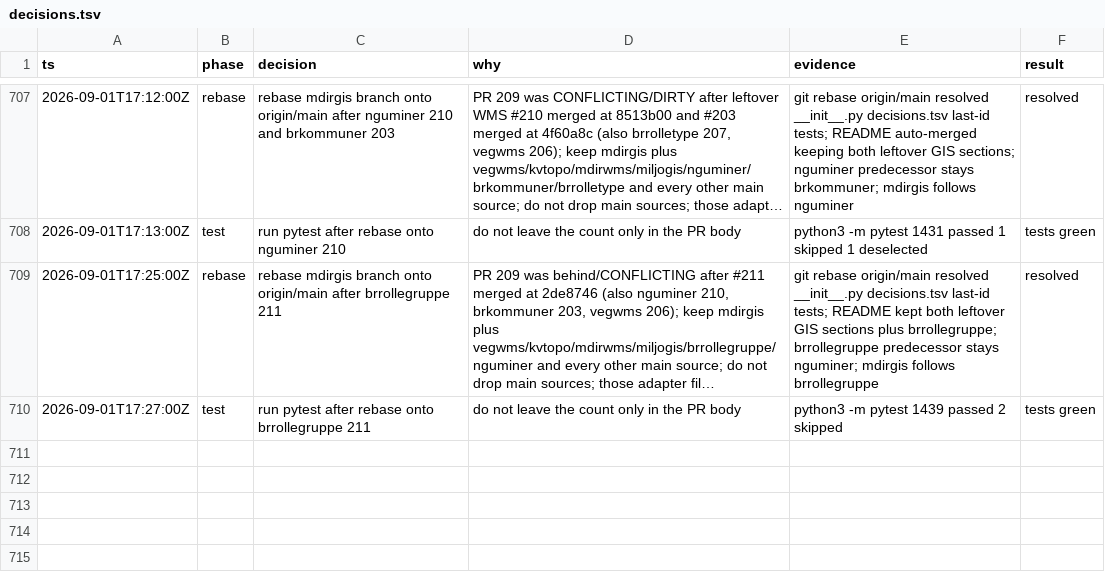
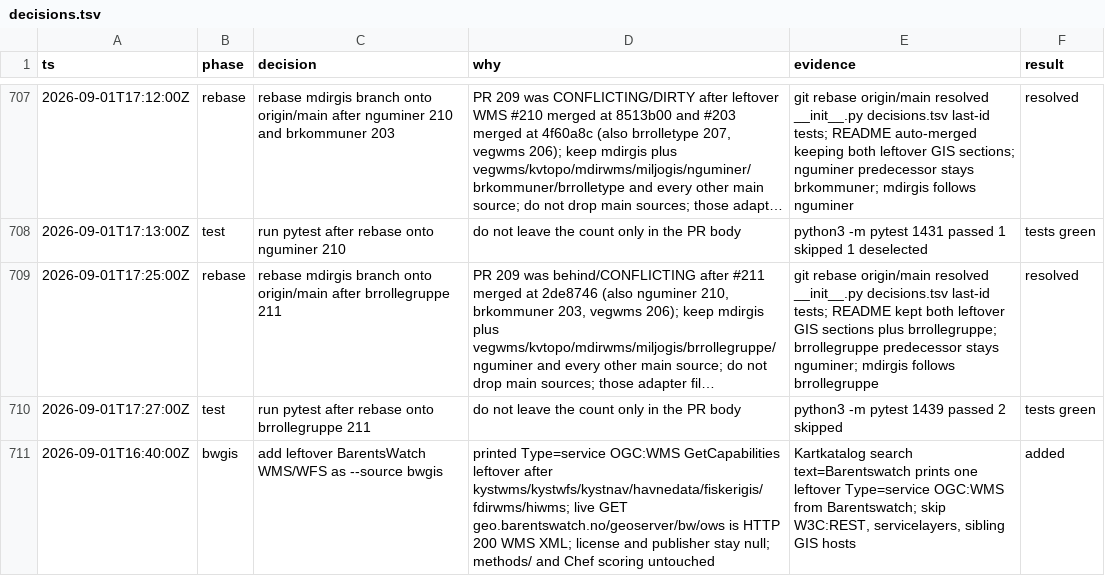
Before and after one commit to Solvelangseth/public-data-agent, a TSV file: decisions.tsv, drawn as a sheet; only a part is shown, gaps mark what is left out; long unchanged cells end in …; the diff names each change by its address in the sheet, - before the commit and + after, or states it on an @@ line.

```diff
--- a/decisions.tsv
+++ b/decisions.tsv
+row 711: 2026-09-01T16:40:00Z | bwgis | add leftover BarentsWatch WMS/WFS as --source bwgis | printed Type=service OGC:WMS GetCapabilities leftover after kystwms/kystwfs/kystnav/havnedata/fiskerigis/fdirwms/hiwms; live GET geo.barentswatch.no/geoserver/bw/ows is HTTP 200 WMS XML; license and publisher stay null; methods/ and Chef scoring untouched | Kartkatalog search text=Barentswatch prints one leftover Type=service OGC:WMS from Barentswatch; skip W3C:REST, servicelayers, sibling GIS hosts | added
```
Also changed, not shown: 8 other files.
